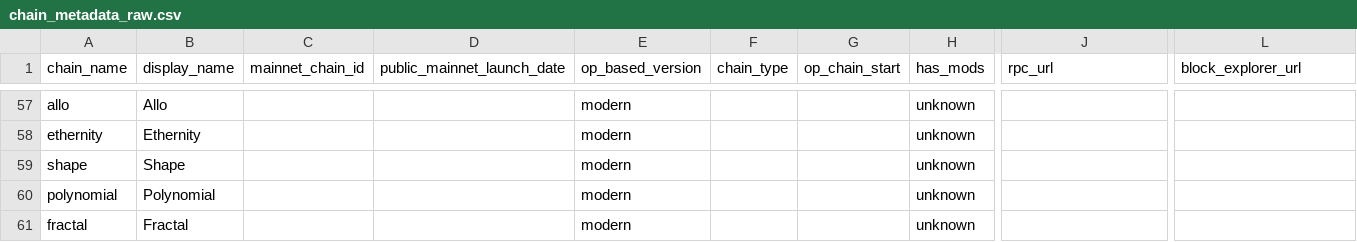
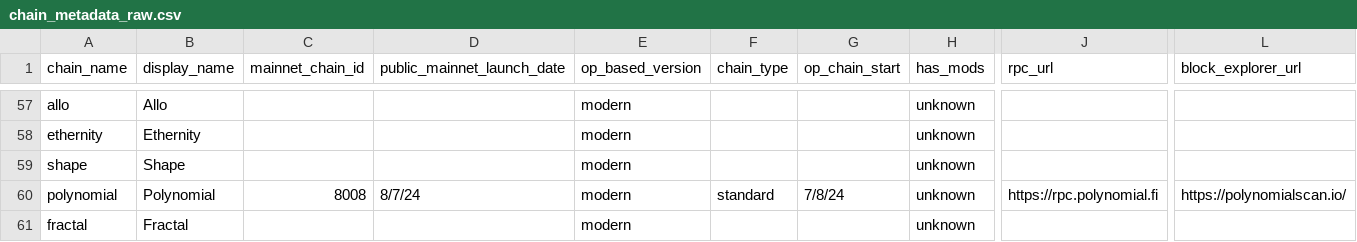
Before and after one commit to ethereum-optimism/op-analytics, a CSV file: op_chains_tracking/inputs/chain_metadata_raw.csv, drawn as a sheet; only a part is shown, gaps mark what is left out; the diff names each change by its address in the sheet, - before the commit and + after, or states it on an @@ line.

Commit message:
add pol

```diff
--- a/op_chains_tracking/inputs/chain_metadata_raw.csv
+++ b/op_chains_tracking/inputs/chain_metadata_raw.csv
-C60 (mainnet_chain_id): (empty)
+C60 (mainnet_chain_id): 8008
-D60 (public_mainnet_launch_date): (empty)
+D60 (public_mainnet_launch_date): 8/7/24
-F60 (chain_type): (empty)
+F60 (chain_type): standard
-G60 (op_chain_start): (empty)
+G60 (op_chain_start): 7/8/24
-J60 (rpc_url): (empty)
+J60 (rpc_url): https://rpc.polynomial.fi
-L60 (block_explorer_url): (empty)
+L60 (block_explorer_url): https://polynomialscan.io/
```
